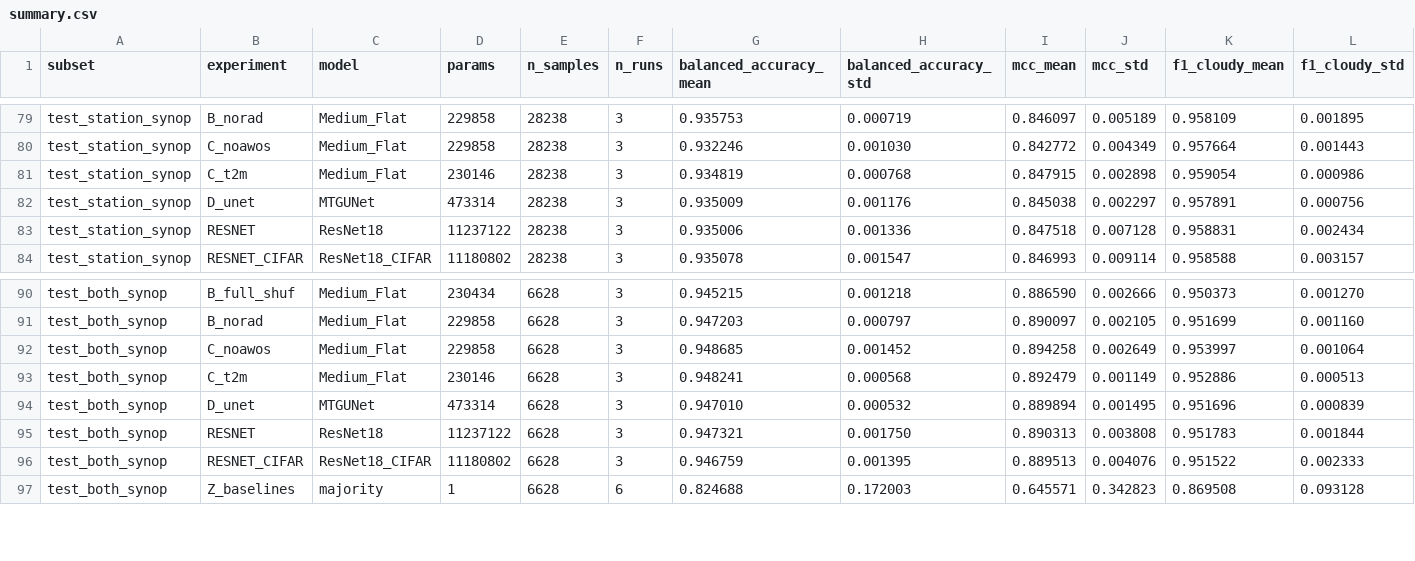
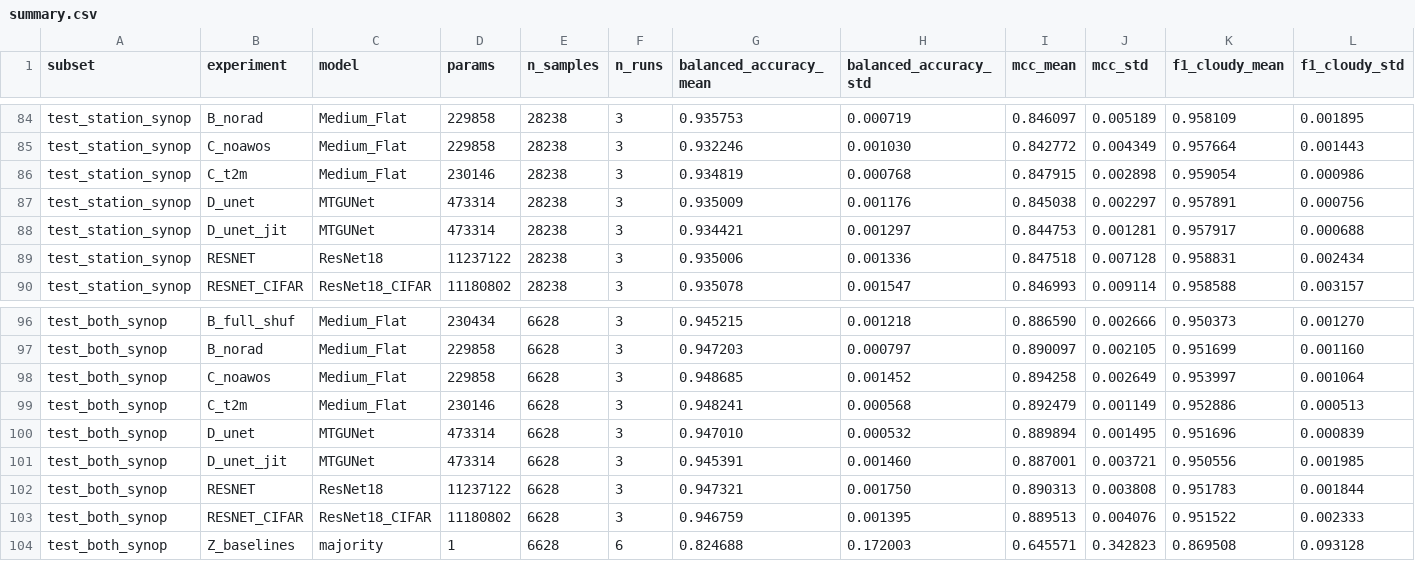
Before and after one commit to ysnre/MTGCLM, a CSV file: artifacts_v3/summary.csv, drawn as a sheet; only a part is shown, gaps mark what is left out; rows hold the shown columns only; the diff covers the shown part only; the diff names each change by its address in the sheet, - before the commit and + after, or states it on an @@ line.

Commit message:
results(summary): add D_unet_jit rows and run manifest entries

```diff
--- a/artifacts_v3/summary.csv
+++ b/artifacts_v3/summary.csv
+row 88: test_station_synop | D_unet_jit | MTGUNet | 473314 | 28238 | 3 | 0.934421 | 0.001297 | 0.844753 | 0.001281 | 0.957917 | 0.000688
+row 101: test_both_synop | D_unet_jit | MTGUNet | 473314 | 6628 | 3 | 0.945391 | 0.001460 | 0.887001 | 0.003721 | 0.950556 | 0.001985
```
Also changed, not shown: 5 added rows elsewhere in this file, 3 other files.
